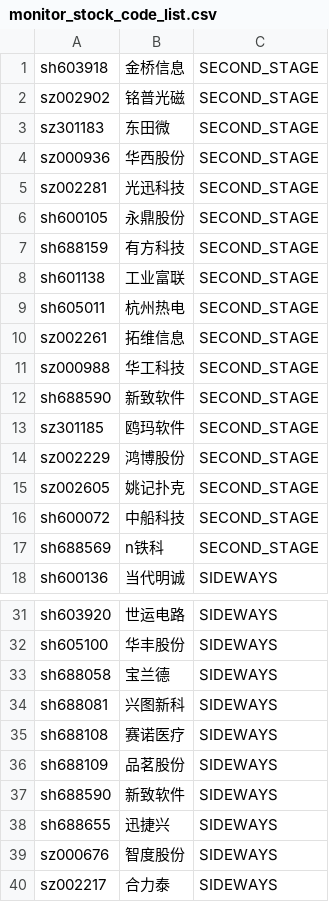
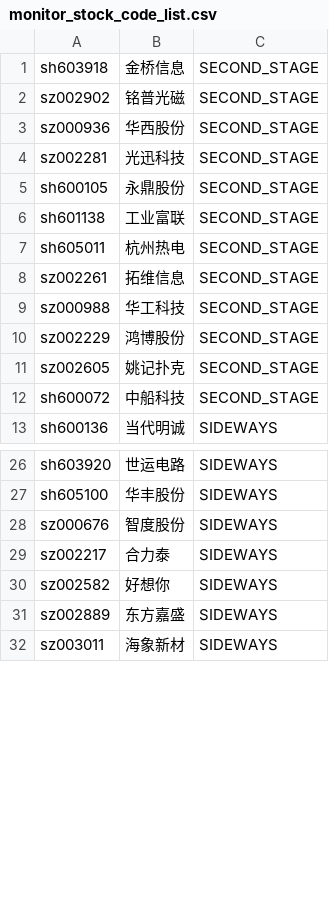
Before and after one commit to hatanokokoroyo/fund-keeper, a CSV file: stock/monitor_stock_code_list.csv, drawn as a sheet; only a part is shown, gaps mark what is left out; the shorter side is filled out with more unchanged rows; the diff covers the shown part only.

```diff
--- a/stock/monitor_stock_code_list.csv
+++ b/stock/monitor_stock_code_list.csv
@@ -2,3 +2,2 @@ sh603918,金桥信息,SECOND_STAGE
 sz002902,铭普光磁,SECOND_STAGE
-sz301183,东田微,SECOND_STAGE
 sz000936,华西股份,SECOND_STAGE
@@ -6,3 +5,2 @@ sz002281,光迅科技,SECOND_STAGE
 sh600105,永鼎股份,SECOND_STAGE
-sh688159,有方科技,SECOND_STAGE
 sh601138,工业富联,SECOND_STAGE
@@ -11,4 +9,2 @@ sz002261,拓维信息,SECOND_STAGE
 sz000988,华工科技,SECOND_STAGE
-sh688590,新致软件,SECOND_STAGE
-sz301185,鸥玛软件,SECOND_STAGE
 sz002229,鸿博股份,SECOND_STAGE
@@ -16,3 +12,2 @@ sz002605,姚记扑克,SECOND_STAGE
 sh600072,中船科技,SECOND_STAGE
-sh688569,n铁科,SECOND_STAGE
 sh600136,当代明诚,SIDEWAYS
@@ -32,8 +27,2 @@ sh603920,世运电路,SIDEWAYS
 sh605100,华丰股份,SIDEWAYS
-sh688058,宝兰德,SIDEWAYS
-sh688081,兴图新科,SIDEWAYS
-sh688108,赛诺医疗,SIDEWAYS
-sh688109,品茗股份,SIDEWAYS
-sh688590,新致软件,SIDEWAYS
-sh688655,迅捷兴,SIDEWAYS
 sz000676,智度股份,SIDEWAYS
```
Also changed, not shown: 2 added rows and 3 removed rows elsewhere in this file, 1 other file.
